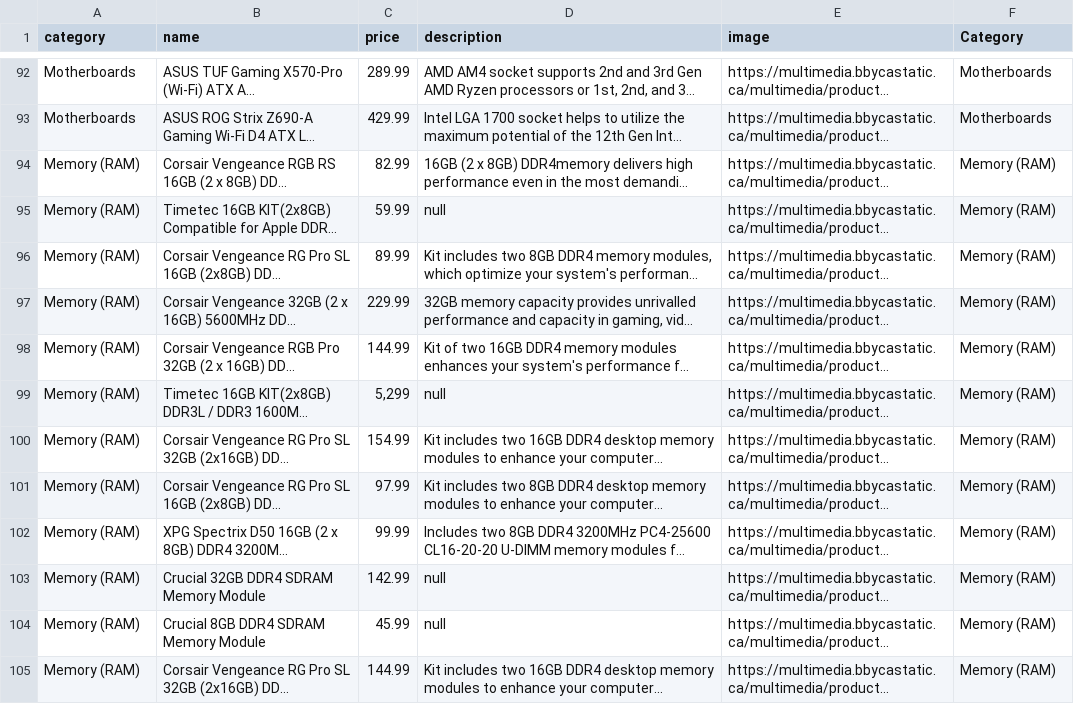
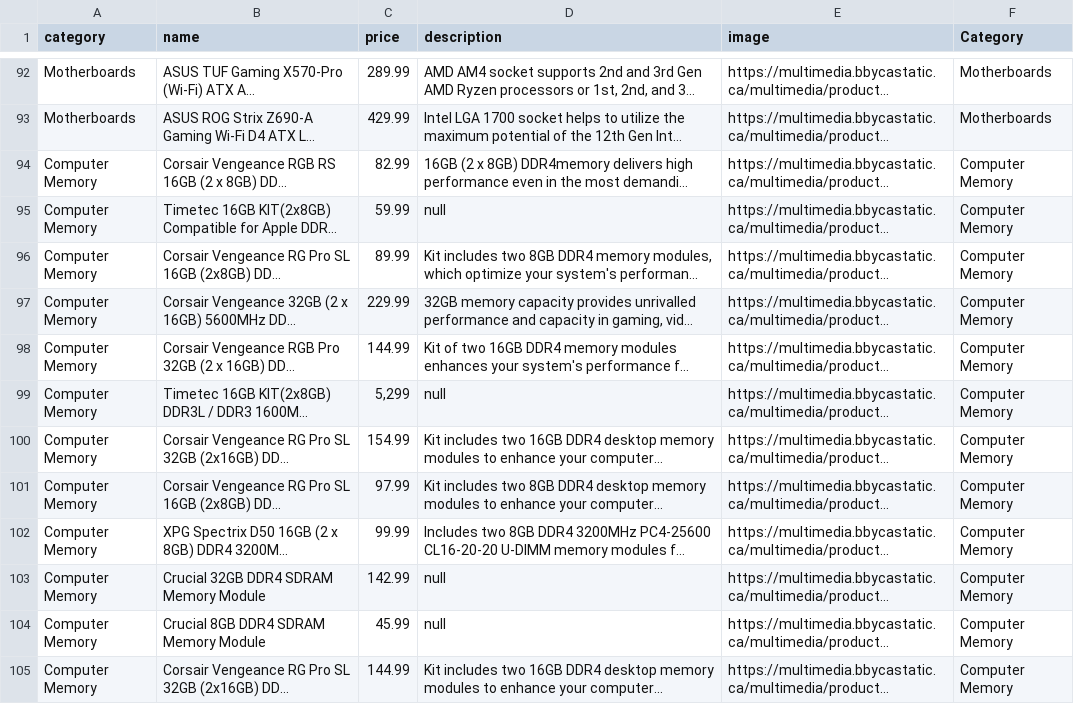
Before and after one commit to DamonBaker27/EcommerceApp, a CSV file: db/bestbuy.csv, drawn as a sheet; only a part is shown, gaps mark what is left out; long unchanged cells end in …; the diff covers the shown part only; the diff names each change by its address in the sheet, - before the commit and + after, or states it on an @@ line.

```diff
--- a/db/bestbuy.csv
+++ b/db/bestbuy.csv
-A94:A105 (category): Memory (RAM)
+A94:A105 (category): Computer Memory
-F94:F105 (Category): Memory (RAM)
+F94:F105 (Category): Computer Memory
```
Also changed, not shown: 22 edited cells elsewhere in this file, 2 other files.
